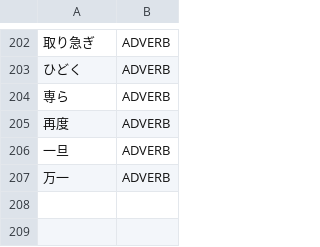
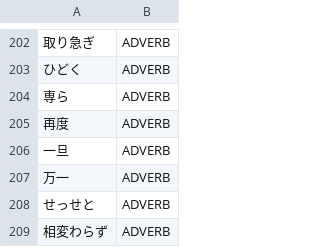
Before and after one commit to aitytech/suzume, a TSV file: data/core/adverbs.tsv, drawn as a sheet; only a part is shown, gaps mark what is left out; the diff names each change by its address in the sheet, - before the commit and + after, or states it on an @@ line.

Commit message:
fix(dict): register 見かけ, せっせと and 相変わらず
Three fixed expressions were being rebuilt out of closed-class fragments,
because none of them had an entry and each of their spellings also parses as
something else.

- 見かけの数字 came out as 見 + か + け, two final particles after a bare kanji.
  Register the lexicalized deverbal noun and its verb, so both the nominal use
  (見かけによらない) and the predicate (見かけた) have a base
- せっせと進める split at せっせ, which is not a word on its own; the mimetic
  adverb is lexical and carries the と
- 相変わらず問題がある split into a fabricated verb 相変わら plus the negative.
  相変わる is not a modern verb, so the fossilized adverb needs the entry

```diff
--- a/data/core/adverbs.tsv
+++ b/data/core/adverbs.tsv
+row 208: せっせと | ADVERB
+row 209: 相変わらず | ADVERB
```
Also changed, not shown: data/core/nouns.tsv, data/core/verbs.tsv, 2 other files.
